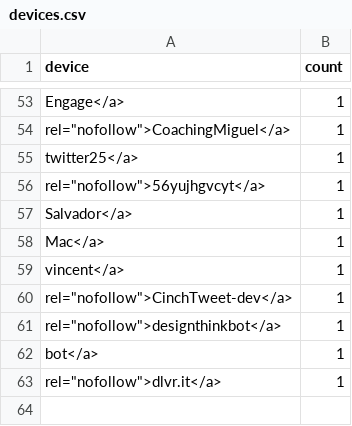
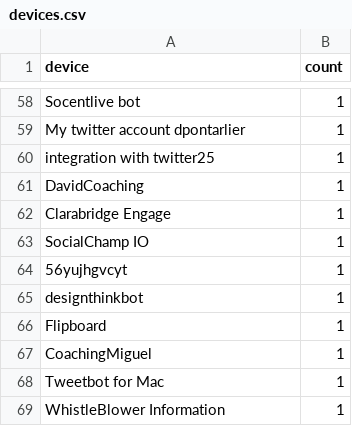
Before and after one commit to functional-programming-utpl-cc/proyectointegrador-valarmorghulis, a CSV file: graficas/data/devices.csv, drawn as a sheet; only a part is shown, gaps mark what is left out; removed rows and columns are numbered as before the commit, all else as after; the diff covers the shown part only; the diff names each change by its address in the sheet, - before the commit and + after, or states it on an @@ line.

```diff
--- a/graficas/data/devices.csv
+++ b/graficas/data/devices.csv
-A58 (device): Engage</a>
+A58 (device): Socentlive bot
-A59 (device): rel="nofollow">CoachingMiguel</a>
+A59 (device): My twitter account dpontarlier
-A60 (device): twitter25</a>
+A60 (device): integration with twitter25
+row 61: DavidCoaching | 1
+row 62: Clarabridge Engage | 1
+row 63: SocialChamp IO | 1
-A64 (device): rel="nofollow">56yujhgvcyt</a>
+A64 (device): 56yujhgvcyt
+row 65: designthinkbot | 1
-A66 (device): Salvador</a>
+A66 (device): Flipboard
-row 58: Mac</a> | 1
-A67 (device): vincent</a>
+A67 (device): CoachingMiguel
-A68 (device): rel="nofollow">CinchTweet-dev</a>
+A68 (device): Tweetbot for Mac
-A69 (device): rel="nofollow">designthinkbot</a>
+A69 (device): WhistleBlower Information
-row 62: bot</a> | 1
-row 63: rel="nofollow">dlvr.it</a> | 1
```
Also changed, not shown: 15 added rows, 10 removed rows and 41 edited cells elsewhere in this file, graficas/data/decima.csv, 38 other files.
